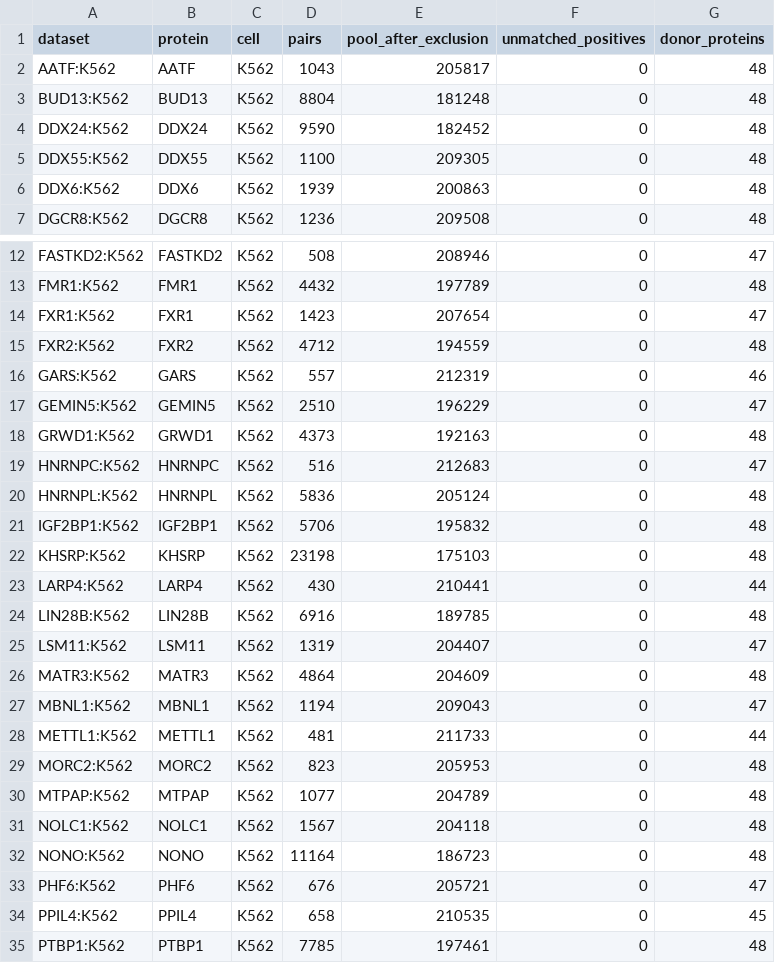
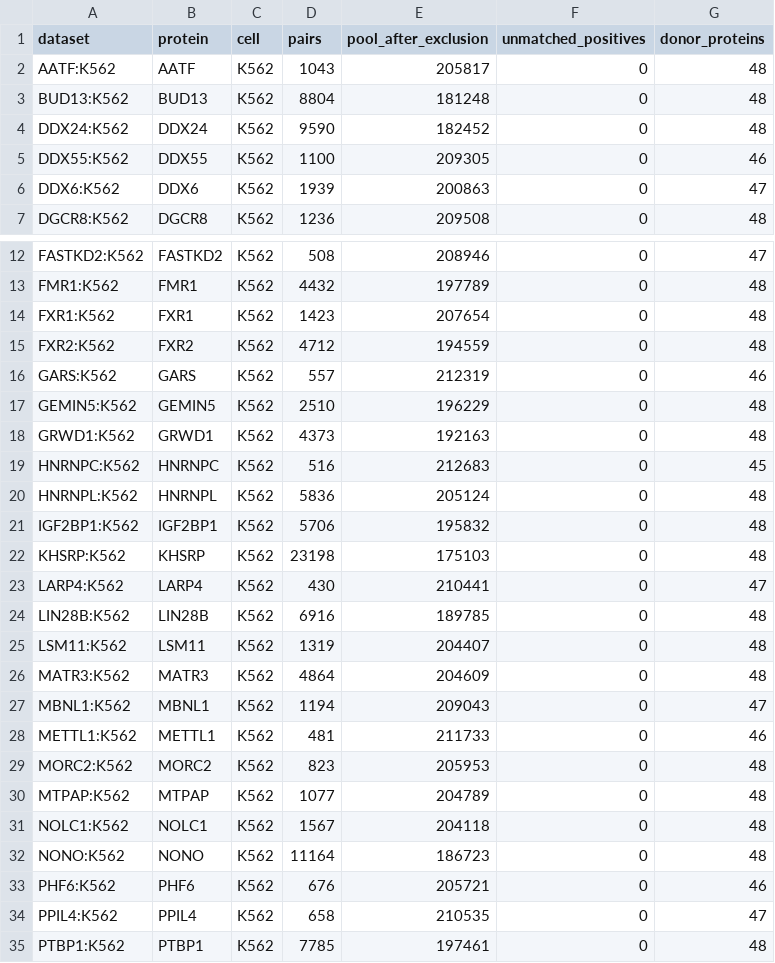
Before and after one commit to NirmalKumar31/rbp-protocol-calibration, a CSV file: results/tables/neg2_build.csv, drawn as a sheet; only a part is shown, gaps mark what is left out; the diff covers the shown part only.

```diff
--- a/results/tables/neg2_build.csv
+++ b/results/tables/neg2_build.csv
@@ -4,4 +4,4 @@ BUD13:K562,BUD13,K562,8804,181248,0,48
 DDX24:K562,DDX24,K562,9590,182452,0,48
-DDX55:K562,DDX55,K562,1100,209305,0,48
-DDX6:K562,DDX6,K562,1939,200863,0,48
+DDX55:K562,DDX55,K562,1100,209305,0,46
+DDX6:K562,DDX6,K562,1939,200863,0,47
 DGCR8:K562,DGCR8,K562,1236,209508,0,48
@@ -13,8 +13,8 @@ FASTKD2:K562,FASTKD2,K562,508,208946,0,47
 FMR1:K562,FMR1,K562,4432,197789,0,48
-FXR1:K562,FXR1,K562,1423,207654,0,47
+FXR1:K562,FXR1,K562,1423,207654,0,48
 FXR2:K562,FXR2,K562,4712,194559,0,48
 GARS:K562,GARS,K562,557,212319,0,46
-GEMIN5:K562,GEMIN5,K562,2510,196229,0,47
+GEMIN5:K562,GEMIN5,K562,2510,196229,0,48
 GRWD1:K562,GRWD1,K562,4373,192163,0,48
-HNRNPC:K562,HNRNPC,K562,516,212683,0,47
+HNRNPC:K562,HNRNPC,K562,516,212683,0,45
 HNRNPL:K562,HNRNPL,K562,5836,205124,0,48
@@ -22,8 +22,8 @@ IGF2BP1:K562,IGF2BP1,K562,5706,195832,0,48
 KHSRP:K562,KHSRP,K562,23198,175103,0,48
-LARP4:K562,LARP4,K562,430,210441,0,44
+LARP4:K562,LARP4,K562,430,210441,0,47
 LIN28B:K562,LIN28B,K562,6916,189785,0,48
-LSM11:K562,LSM11,K562,1319,204407,0,47
+LSM11:K562,LSM11,K562,1319,204407,0,48
 MATR3:K562,MATR3,K562,4864,204609,0,48
 MBNL1:K562,MBNL1,K562,1194,209043,0,47
-METTL1:K562,METTL1,K562,481,211733,0,44
+METTL1:K562,METTL1,K562,481,211733,0,46
 MORC2:K562,MORC2,K562,823,205953,0,48
@@ -32,4 +32,4 @@ NOLC1:K562,NOLC1,K562,1567,204118,0,48
 NONO:K562,NONO,K562,11164,186723,0,48
-PHF6:K562,PHF6,K562,676,205721,0,47
-PPIL4:K562,PPIL4,K562,658,210535,0,45
+PHF6:K562,PHF6,K562,676,205721,0,46
+PPIL4:K562,PPIL4,K562,658,210535,0,47
 PTBP1:K562,PTBP1,K562,7785,197461,0,48
```
Also changed, not shown: 11 edited cells elsewhere in this file, results/tables/PROVENANCE.csv, results/tables/release_facts.csv, 20 other files.
